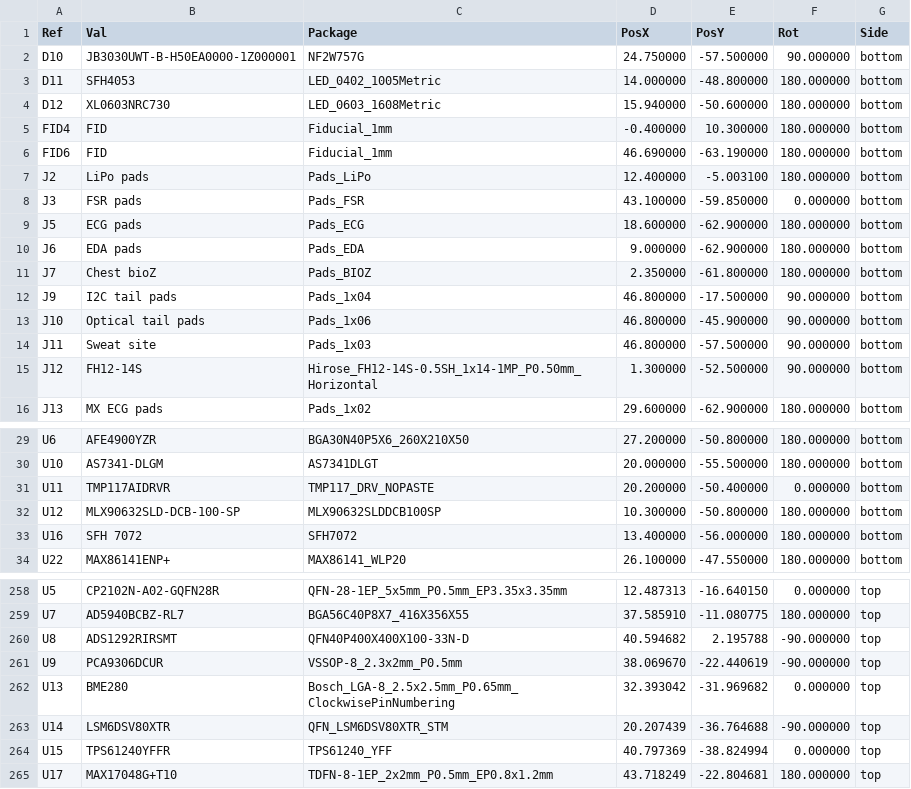
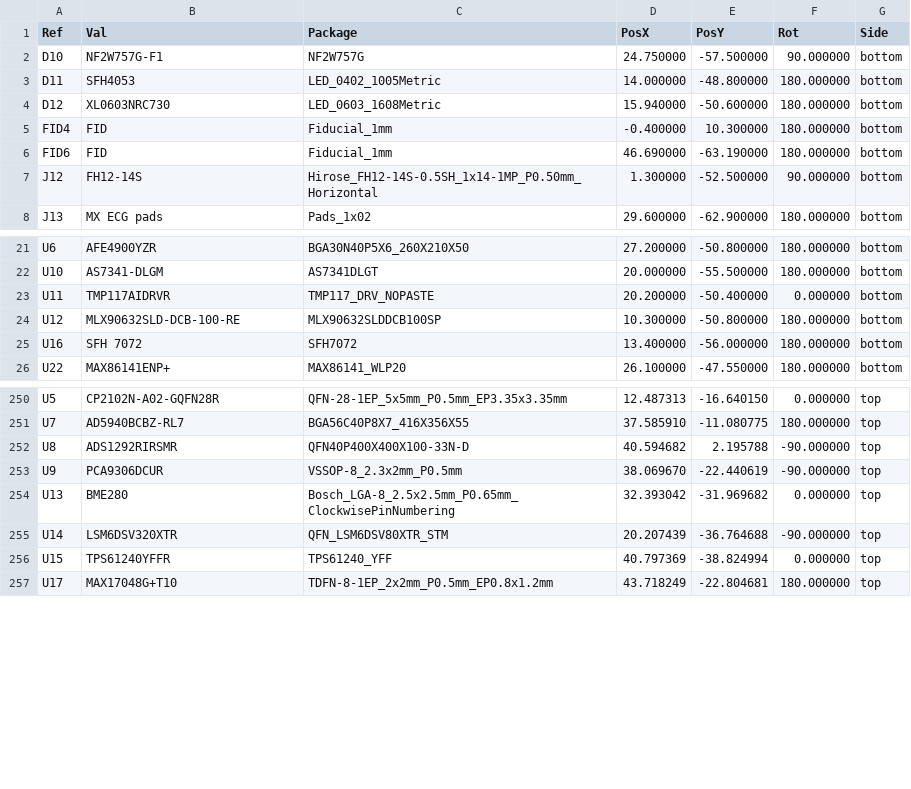
Before and after one commit to Riyu-D1/VitalQuant, a CSV file: hardware/pcb/fab/assembly/positions_kicad.csv, drawn as a sheet; only a part is shown, gaps mark what is left out.

```diff
--- a/hardware/pcb/fab/assembly/positions_kicad.csv
+++ b/hardware/pcb/fab/assembly/positions_kicad.csv
@@ -1,3 +1,3 @@
 Ref,Val,Package,PosX,PosY,Rot,Side
-"D10","JB3030UWT-B-H50EA0000-1Z000001","NF2W757G",24.750000,-57.500000,90.000000,bottom
+"D10","NF2W757G-F1","NF2W757G",24.750000,-57.500000,90.000000,bottom
 "D11","SFH4053","LED_0402_1005Metric",14.000000,-48.800000,180.000000,bottom
@@ -6,10 +6,2 @@ Ref,Val,Package,PosX,PosY,Rot,Side
 "FID6","FID","Fiducial_1mm",46.690000,-63.190000,180.000000,bottom
-"J2","LiPo pads","Pads_LiPo",12.400000,-5.003100,180.000000,bottom
-"J3","FSR pads","Pads_FSR",43.100000,-59.850000,0.000000,bottom
-"J5","ECG pads","Pads_ECG",18.600000,-62.900000,180.000000,bottom
-"J6","EDA pads","Pads_EDA",9.000000,-62.900000,180.000000,bottom
-"J7","Chest bioZ","Pads_BIOZ",2.350000,-61.800000,180.000000,bottom
-"J9","I2C tail pads","Pads_1x04",46.800000,-17.500000,90.000000,bottom
-"J10","Optical tail pads","Pads_1x06",46.800000,-45.900000,90.000000,bottom
-"J11","Sweat site","Pads_1x03",46.800000,-57.500000,90.000000,bottom
 "J12","FH12-14S","Hirose_FH12-14S-0.5SH_1x14-1MP_P0.50mm_Horizontal",1.300000,-52.500000,90.000000,bottom
@@ -31,3 +23,3 @@ Ref,Val,Package,PosX,PosY,Rot,Side
 "U11","TMP117AIDRVR","TMP117_DRV_NOPASTE",20.200000,-50.400000,0.000000,bottom
-"U12","MLX90632SLD-DCB-100-SP","MLX90632SLDDCB100SP",10.300000,-50.800000,180.000000,bottom
+"U12","MLX90632SLD-DCB-100-RE","MLX90632SLDDCB100SP",10.300000,-50.800000,180.000000,bottom
 "U16","SFH 7072","SFH7072",13.400000,-56.000000,180.000000,bottom
@@ -259,6 +251,6 @@ Ref,Val,Package,PosX,PosY,Rot,Side
 "U7","AD5940BCBZ-RL7","BGA56C40P8X7_416X356X55",37.585910,-11.080775,180.000000,top
-"U8","ADS1292RIRSMT","QFN40P400X400X100-33N-D",40.594682,2.195788,-90.000000,top
+"U8","ADS1292RIRSMR","QFN40P400X400X100-33N-D",40.594682,2.195788,-90.000000,top
 "U9","PCA9306DCUR","VSSOP-8_2.3x2mm_P0.5mm",38.069670,-22.440619,-90.000000,top
 "U13","BME280","Bosch_LGA-8_2.5x2.5mm_P0.65mm_ClockwisePinNumbering",32.393042,-31.969682,0.000000,top
-"U14","LSM6DSV80XTR","QFN_LSM6DSV80XTR_STM",20.207439,-36.764688,-90.000000,top
+"U14","LSM6DSV320XTR","QFN_LSM6DSV80XTR_STM",20.207439,-36.764688,-90.000000,top
 "U15","TPS61240YFFR","TPS61240_YFF",40.797369,-38.824994,0.000000,top
```
Also changed, not shown: hardware/pcb/fab/BOM_JLC.csv, hardware/pcb/fab/assembly/BOM.csv, 54 other files.
